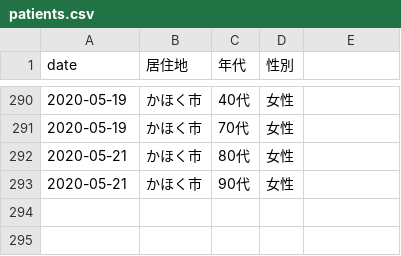
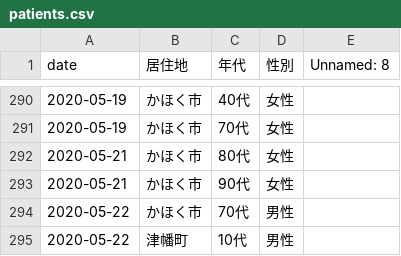
Before and after one commit to Retsuki/covid19-ishikawa-scraper, a CSV file: src/downloads/patients_data/patients.csv, drawn as a sheet; only a part is shown, gaps mark what is left out; the diff names each change by its address in the sheet, - before the commit and + after, or states it on an @@ line.

```diff
--- a/src/downloads/patients_data/patients.csv
+++ b/src/downloads/patients_data/patients.csv
-E1: (empty)
+E1: Unnamed: 8
+row 294: 2020-05-22 | かほく市 | 70代 | 男性
+row 295: 2020-05-22 | 津幡町 | 10代 | 男性
```
Also changed, not shown: src/downloads/final_data/total.csv, src/downloads/residence_pacients/total.csv, 3 other files.
